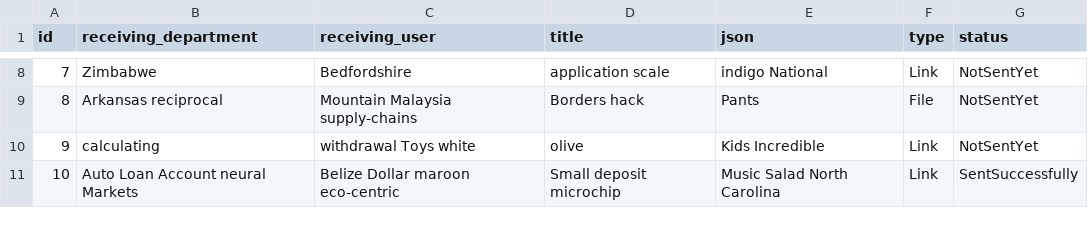
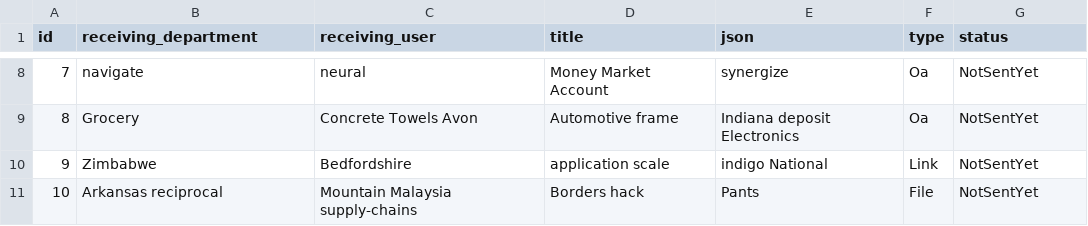
Before and after one commit to bit-star/pi, a CSV file: src/main/resources/config/liquibase/fake-data/dd_message.csv, drawn as a sheet; only a part is shown, gaps mark what is left out; the diff covers the shown part only.

```diff
--- a/src/main/resources/config/liquibase/fake-data/dd_message.csv
+++ b/src/main/resources/config/liquibase/fake-data/dd_message.csv
@@ -8,4 +8,4 @@ id;receiving_department;receiving_user;title;json;type;status
-7;Zimbabwe;Bedfordshire;application scale;indigo National;Link;NotSentYet
-8;Arkansas reciprocal;Mountain Malaysia supply-chains;Borders hack;Pants;File;NotSentYet
-9;calculating;withdrawal Toys white;olive;Kids Incredible;Link;NotSentYet
-10;Auto Loan Account neural Markets;Belize Dollar maroon eco-centric;Small deposit microchip;Music Salad North Carolina;Link;SentSuccessfully
+7;navigate;neural;Money Market Account;synergize;Oa;NotSentYet
+8;Grocery;Concrete Towels Avon;Automotive frame;Indiana deposit Electronics;Oa;NotSentYet
+9;Zimbabwe;Bedfordshire;application scale;indigo National;Link;NotSentYet
+10;Arkansas reciprocal;Mountain Malaysia supply-chains;Borders hack;Pants;File;NotSentYet
```
Also changed, not shown: 31 edited cells elsewhere in this file, src/main/resources/config/liquibase/fake-data/form_component_values.csv, src/main/resources/config/liquibase/fake-data/process_instance.csv, 13 other files.
